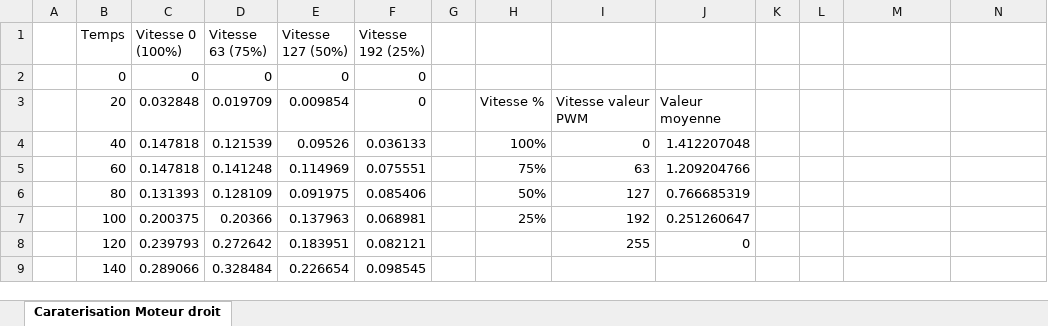
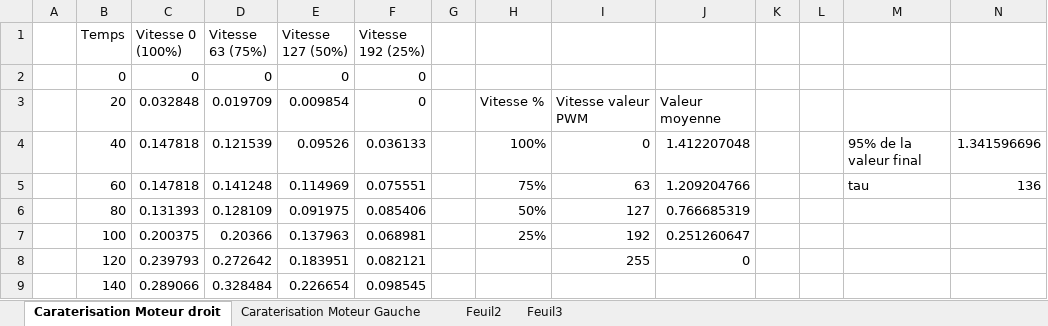
Before and after one commit to nsobczak/CoupeDeFrance, an Excel workbook: Module Moteur/Software/Asservissement/CaracterisationMoteur.xlsx, sheet Caraterisation Moteur droit, drawn as a sheet; only a part is shown; values as stored, in another font and other column widths than the file's, no borders; charts and pictures not drawn; the diff names each change by its address in the sheet, - before the commit and + after, or states it on an @@ line.

```diff
--- a/Module Moteur/Software/Asservissement/CaracterisationMoteur.xlsx (sheet Caraterisation Moteur droit)
+++ b/Module Moteur/Software/Asservissement/CaracterisationMoteur.xlsx (sheet Caraterisation Moteur droit)
+sheet tab: Caraterisation Moteur Gauche
+sheet tab: Feuil2
+sheet tab: Feuil3
-M4: (empty)
+M4: 95% de la valeur final
-N4: (empty)
+N4: 1.341596696
-M5: (empty)
+M5: tau
-N5: (empty)
+N5: 136
```
Also changed, not shown: charts or pictures, 1 other file.
